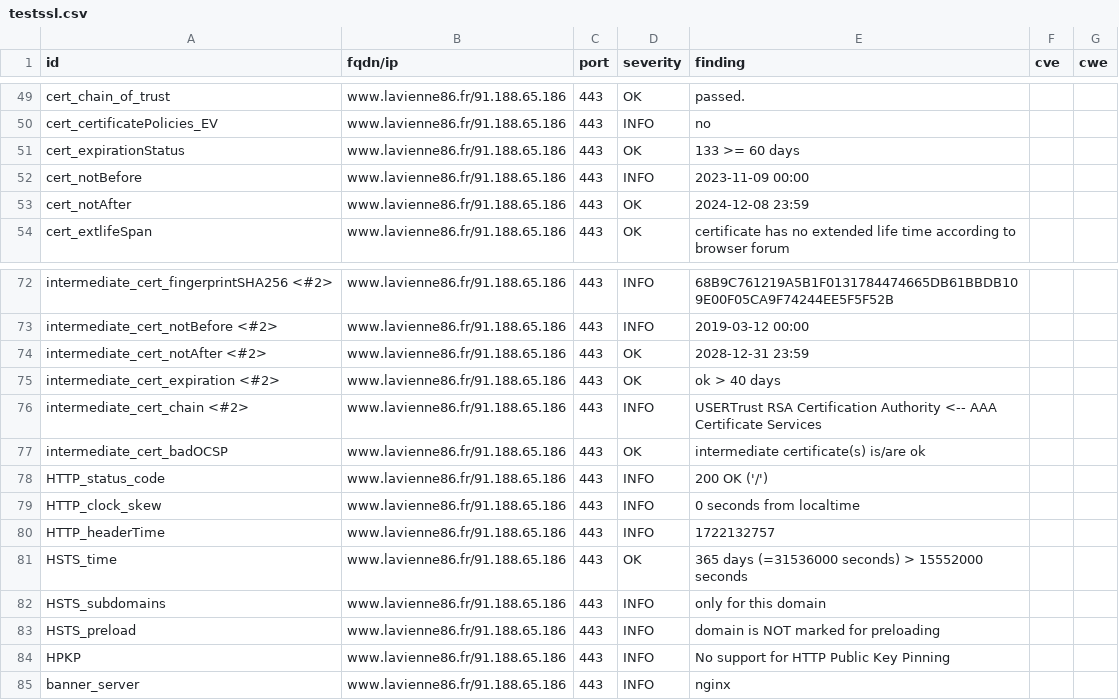
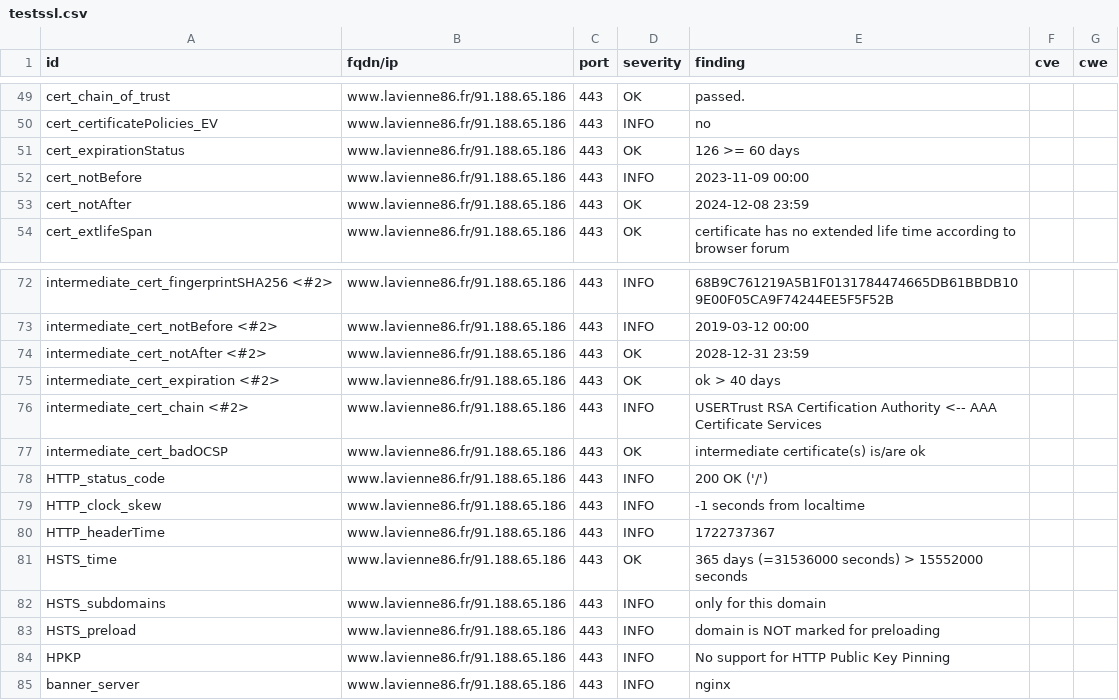
Before and after one commit to dpt86/dashlord, a CSV file: results/aHR0cHM6Ly93d3cubGF2aWVubmU4Ni5mci9mdHAvY2FydG9ncmFwaGllL0NhcnRlX0ludGVyYWN0aXZl/testssl.csv, drawn as a sheet; only a part is shown, gaps mark what is left out.

```diff
--- a/results/aHR0cHM6Ly93d3cubGF2aWVubmU4Ni5mci9mdHAvY2FydG9ncmFwaGllL0NhcnRlX0ludGVyYWN0aXZl/testssl.csv
+++ b/results/aHR0cHM6Ly93d3cubGF2aWVubmU4Ni5mci9mdHAvY2FydG9ncmFwaGllL0NhcnRlX0ludGVyYWN0aXZl/testssl.csv
@@ -50,3 +50,3 @@
 "cert_certificatePolicies_EV","www.lavienne86.fr/91.188.65.186","443","INFO","no","",""
-"cert_expirationStatus","www.lavienne86.fr/91.188.65.186","443","OK","133 >= 60 days","",""
+"cert_expirationStatus","www.lavienne86.fr/91.188.65.186","443","OK","126 >= 60 days","",""
 "cert_notBefore","www.lavienne86.fr/91.188.65.186","443","INFO","2023-11-09 00:00","",""
@@ -78,4 +78,4 @@
 "HTTP_status_code","www.lavienne86.fr/91.188.65.186","443","INFO","200 OK ('/')","",""
-"HTTP_clock_skew","www.lavienne86.fr/91.188.65.186","443","INFO","0 seconds from localtime","",""
-"HTTP_headerTime","www.lavienne86.fr/91.188.65.186","443","INFO","1722132757","",""
+"HTTP_clock_skew","www.lavienne86.fr/91.188.65.186","443","INFO","-1 seconds from localtime","",""
+"HTTP_headerTime","www.lavienne86.fr/91.188.65.186","443","INFO","1722737367","",""
 "HSTS_time","www.lavienne86.fr/91.188.65.186","443","OK","365 days (=31536000 seconds) > 15552000 seconds","",""
```
Also changed, not shown: 9 other files.
